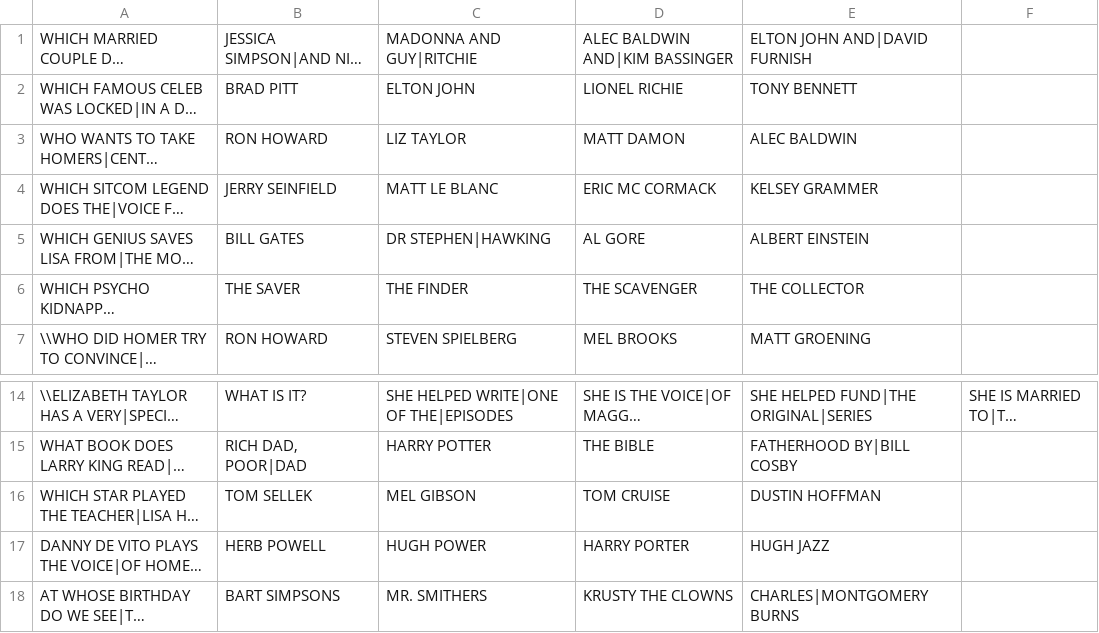
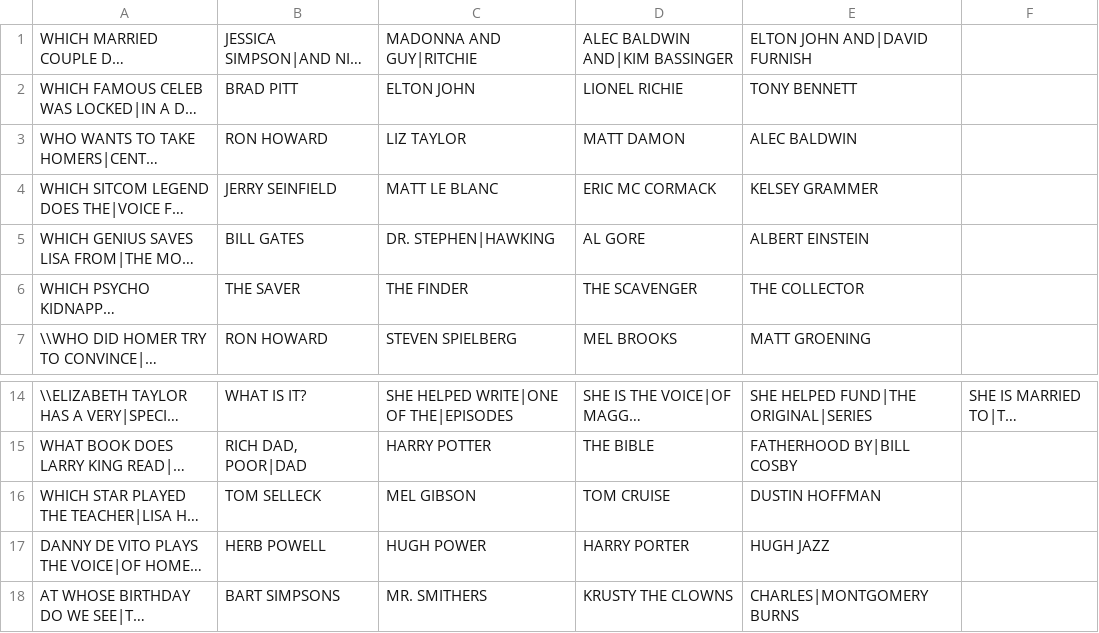
Before and after one commit to StevePro7/SimpsonsShow, a CSV file: ScreenShotTest/bin/x86/Debug/inp/page01/04-TheCelebsoftheTheSimpsons.csv, drawn as a sheet; only a part is shown, gaps mark what is left out; long unchanged cells end in …; the diff names each change by its address in the sheet, - before the commit and + after, or states it on an @@ line.

```diff
--- a/ScreenShotTest/bin/x86/Debug/inp/page01/04-TheCelebsoftheTheSimpsons.csv
+++ b/ScreenShotTest/bin/x86/Debug/inp/page01/04-TheCelebsoftheTheSimpsons.csv
-C5: DR STEPHEN|HAWKING
+C5: DR. STEPHEN|HAWKING
-B16: TOM SELLEK
+B16: TOM SELLECK
```
Also changed, not shown: ScreenShotTest/bin/x86/Debug/inp/page01/07-TheHomerSimpsonQuiz.csv, ScreenShotTest/bin/x86/Debug/inp/page01/10-MoreGeneralSimpsonsTrivia.csv, 45 other files.
